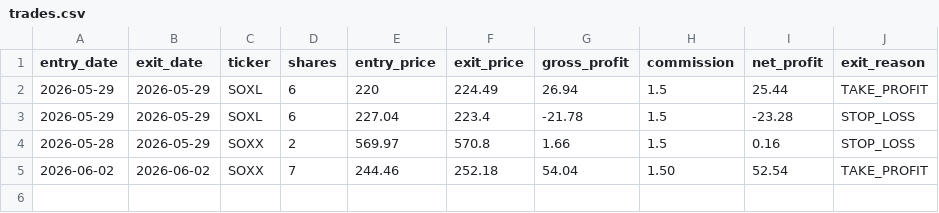
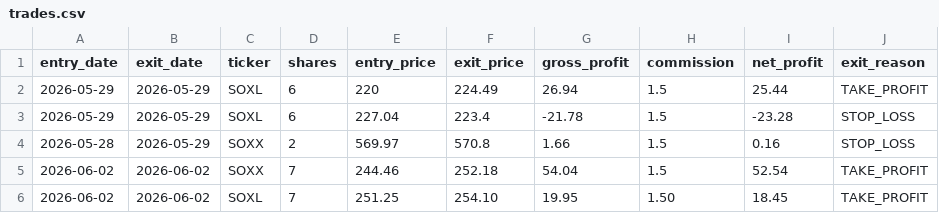
Before and after one commit to mrpink970/sector-research-system, a CSV file: data/ttp/trades.csv, drawn as a sheet.

Commit message:
Add trade: SOXL 7 shares

```diff
--- a/data/ttp/trades.csv
+++ b/data/ttp/trades.csv
@@ -4,2 +4,3 @@ entry_date,exit_date,ticker,shares,entry_price,exit_price,gross_profit,commissio
 2026-05-28,2026-05-29,SOXX,2,569.97,570.8,1.66,1.5,0.16,STOP_LOSS
-2026-06-02,2026-06-02,SOXX,7,244.46,252.18,54.04,1.50,52.54,TAKE_PROFIT
+2026-06-02,2026-06-02,SOXX,7,244.46,252.18,54.04,1.5,52.54,TAKE_PROFIT
+2026-06-02,2026-06-02,SOXL,7,251.25,254.10,19.95,1.50,18.45,TAKE_PROFIT
```
